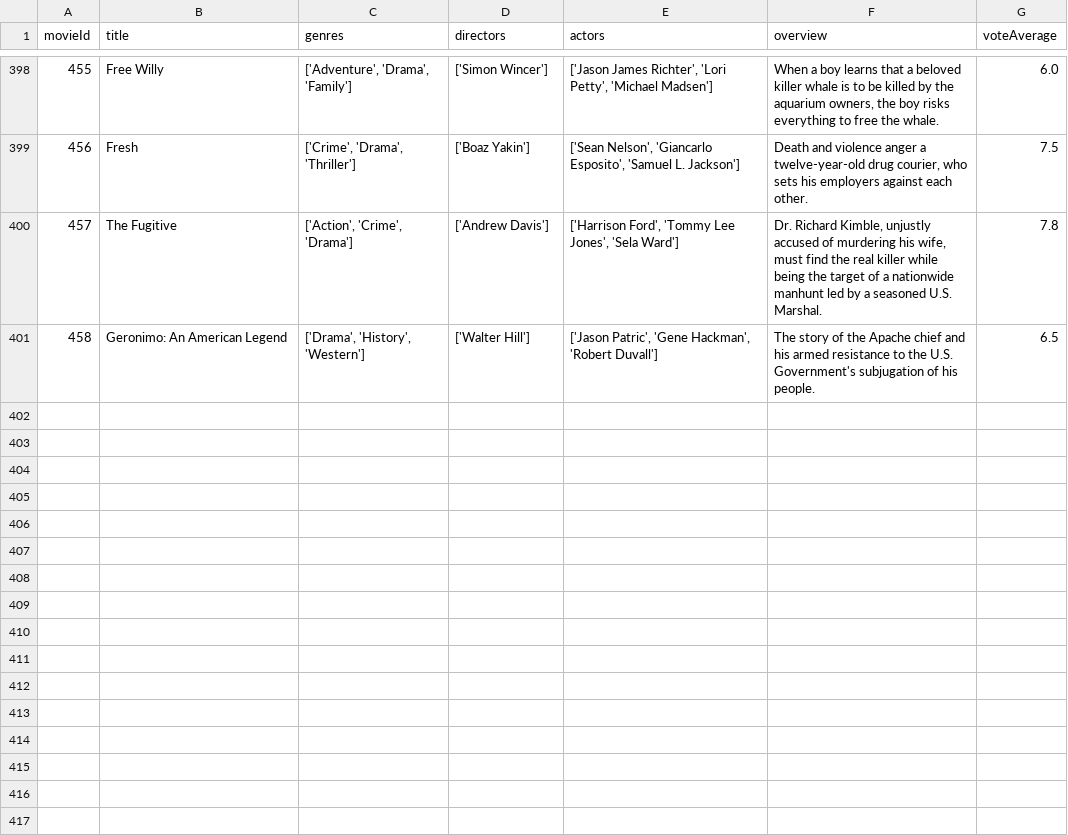
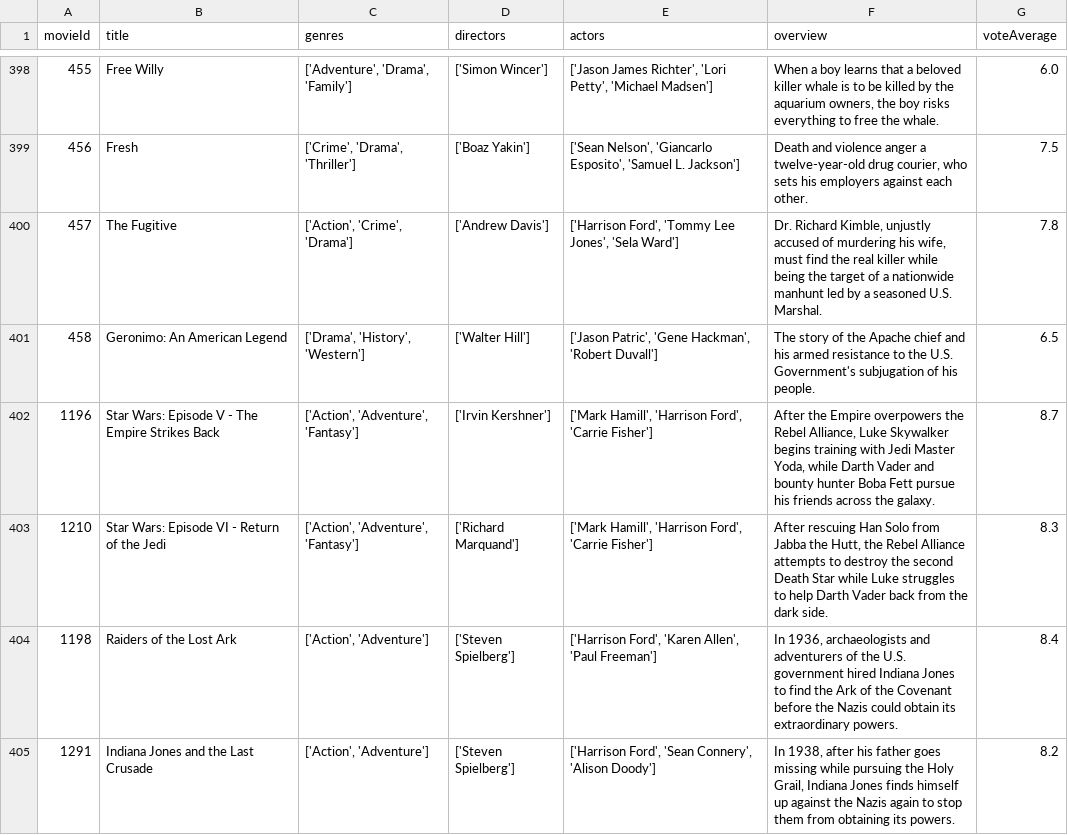
Before and after one commit to kevin21018212/474Project, a CSV file: movie-recommender/ml-100k/omdb_metadata.csv, drawn as a sheet; only a part is shown, gaps mark what is left out; the diff names each change by its address in the sheet, - before the commit and + after, or states it on an @@ line.

Commit message:
added fetching for data not already fetched from imdb

```diff
--- a/movie-recommender/ml-100k/omdb_metadata.csv
+++ b/movie-recommender/ml-100k/omdb_metadata.csv
+row 402: 1196 | Star Wars: Episode V - The Empire Strikes Back | ['Action', 'Adventure', 'Fantasy'] | ['Irvin Kershner'] | ['Mark Hamill', 'Harrison Ford', 'Carrie Fisher'] | After the Empire overpowers the Rebel Alliance, Luke Skywalker begins training with Jedi Master Yoda, while Darth Vader and bounty hunter Boba Fett pursue his friends across the galaxy. | 8.7
+row 403: 1210 | Star Wars: Episode VI - Return of the Jedi | ['Action', 'Adventure', 'Fantasy'] | ['Richard Marquand'] | ['Mark Hamill', 'Harrison Ford', 'Carrie Fisher'] | After rescuing Han Solo from Jabba the Hutt, the Rebel Alliance attempts to destroy the second Death Star while Luke struggles to help Darth Vader back from the dark side. | 8.3
+row 404: 1198 | Raiders of the Lost Ark | ['Action', 'Adventure'] | ['Steven Spielberg'] | ['Harrison Ford', 'Karen Allen', 'Paul Freeman'] | In 1936, archaeologists and adventurers of the U.S. government hired Indiana Jones to find the Ark of the Covenant before the Nazis could obtain its extraordinary powers. | 8.4
+row 405: 1291 | Indiana Jones and the Last Crusade | ['Action', 'Adventure'] | ['Steven Spielberg'] | ['Harrison Ford', 'Sean Connery', 'Alison Doody'] | In 1938, after his father goes missing while pursuing the Holy Grail, Indiana Jones finds himself up against the Nazis again to stop them from obtaining its powers. | 8.2
```
Also changed, not shown: 5 other files.
